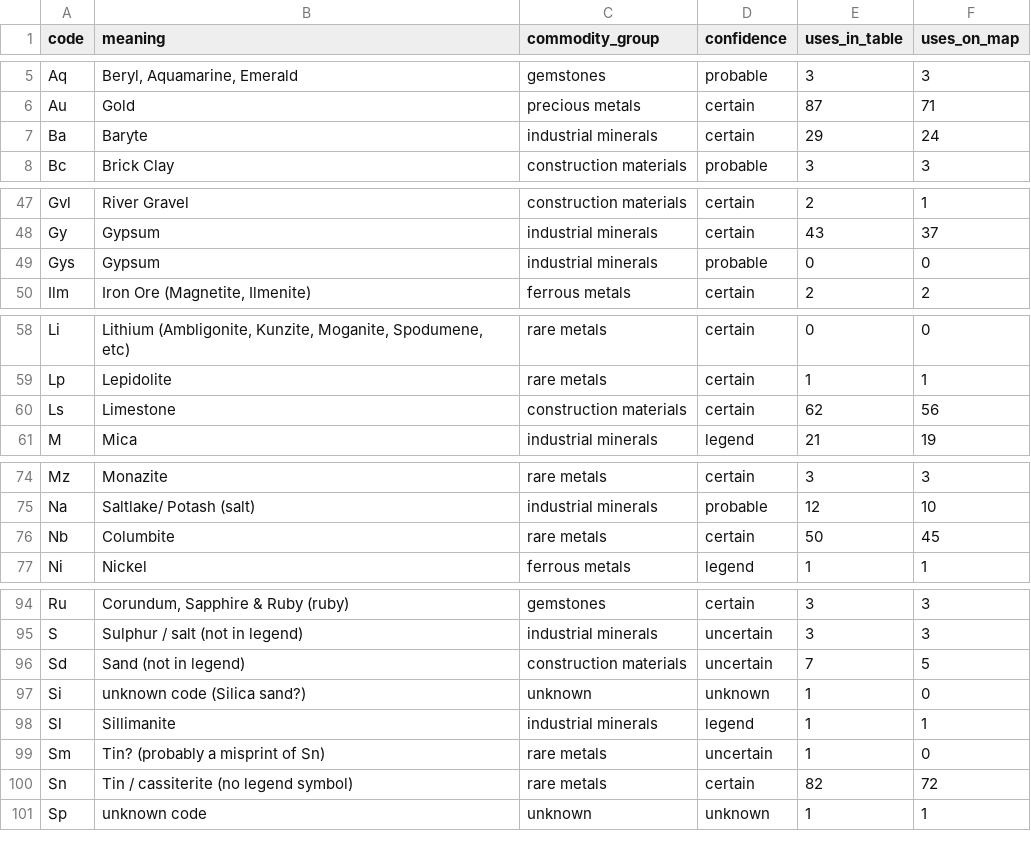
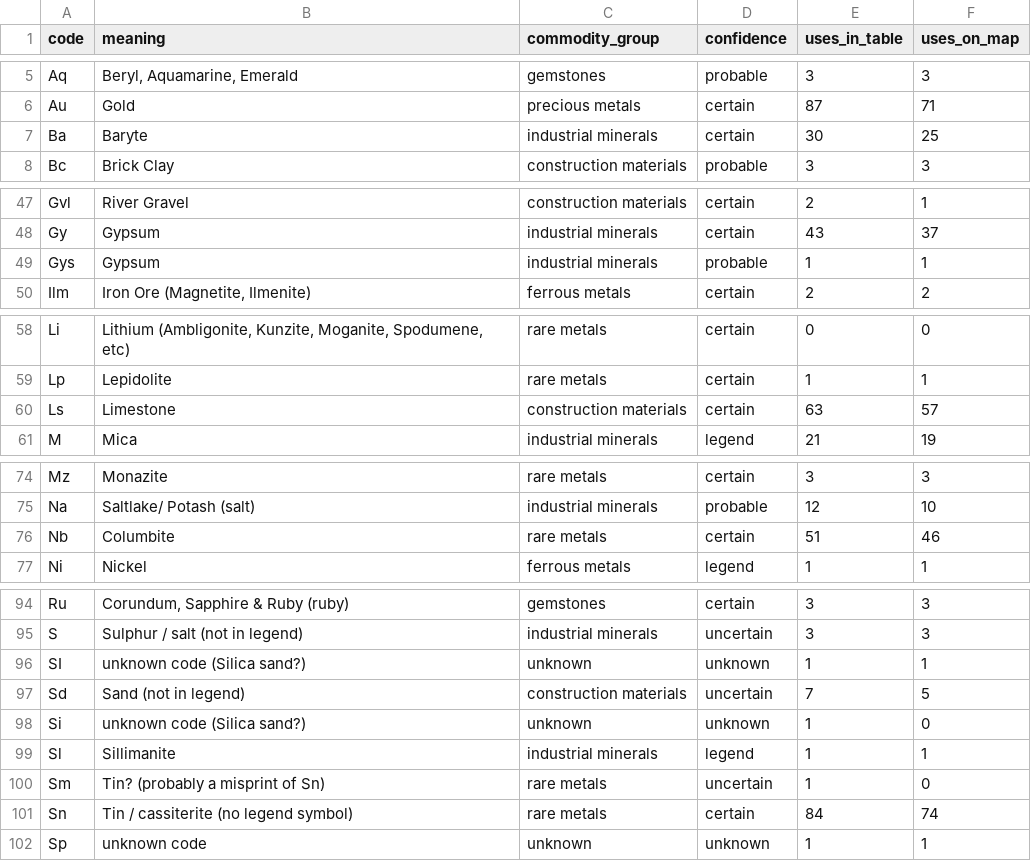
Before and after one commit to MaxiKen/site, a CSV file: shapefiles_minerals/mineral_code_dictionary.csv, drawn as a sheet; only a part is shown, gaps mark what is left out; the diff covers the shown part only.

```diff
--- a/shapefiles_minerals/mineral_code_dictionary.csv
+++ b/shapefiles_minerals/mineral_code_dictionary.csv
@@ -6,3 +6,3 @@ Aq,"Beryl, Aquamarine, Emerald",gemstones,probable,3,3
 Au,Gold,precious metals,certain,87,71
-Ba,Baryte,industrial minerals,certain,29,24
+Ba,Baryte,industrial minerals,certain,30,25
 Bc,Brick Clay,construction materials,probable,3,3
@@ -48,3 +48,3 @@ Gvl,River Gravel,construction materials,certain,2,1
 Gy,Gypsum,industrial minerals,certain,43,37
-Gys,Gypsum,industrial minerals,probable,0,0
+Gys,Gypsum,industrial minerals,probable,1,1
 Ilm,"Iron Ore (Magnetite, Ilmenite)",ferrous metals,certain,2,2
@@ -59,3 +59,3 @@ Li,"Lithium (Ambligonite, Kunzite, Moganite, Spodumene, etc)",rare metals,certai
 Lp,Lepidolite,rare metals,certain,1,1
-Ls,Limestone,construction materials,certain,62,56
+Ls,Limestone,construction materials,certain,63,57
 M,Mica,industrial minerals,legend,21,19
@@ -75,3 +75,3 @@ Mz,Monazite,rare metals,certain,3,3
 Na,Saltlake/ Potash (salt),industrial minerals,probable,12,10
-Nb,Columbite,rare metals,certain,50,45
+Nb,Columbite,rare metals,certain,51,46
 Ni,Nickel,ferrous metals,legend,1,1
@@ -95,2 +95,3 @@ Ru,"Corundum, Sapphire & Ruby (ruby)",gemstones,certain,3,3
 S,Sulphur / salt (not in legend),industrial minerals,uncertain,3,3
+SI,unknown code (Silica sand?),unknown,unknown,1,1
 Sd,Sand (not in legend),construction materials,uncertain,7,5
@@ -99,3 +100,3 @@ Sl,Sillimanite,industrial minerals,legend,1,1
 Sm,Tin? (probably a misprint of Sn),rare metals,uncertain,1,0
-Sn,Tin / cassiterite (no legend symbol),rare metals,certain,82,72
+Sn,Tin / cassiterite (no legend symbol),rare metals,certain,84,74
 Sp,unknown code,unknown,unknown,1,1
```
Also changed, not shown: 4 edited cells elsewhere in this file, shapefiles_minerals/explanations_table.csv, shapefiles_minerals/mineral_legend.csv, 12 other files.
